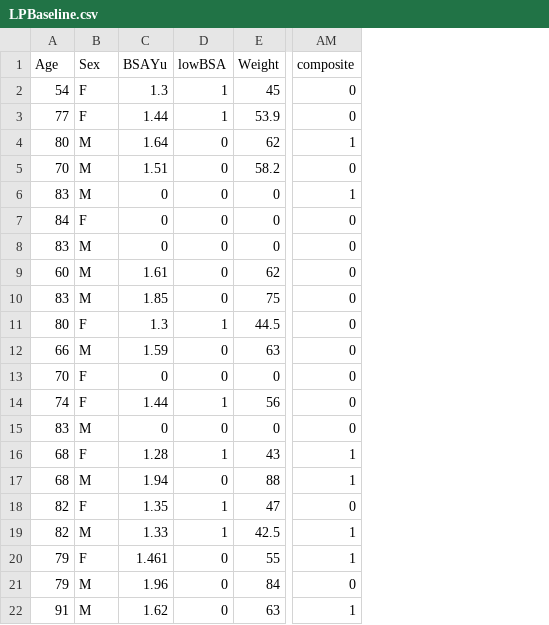
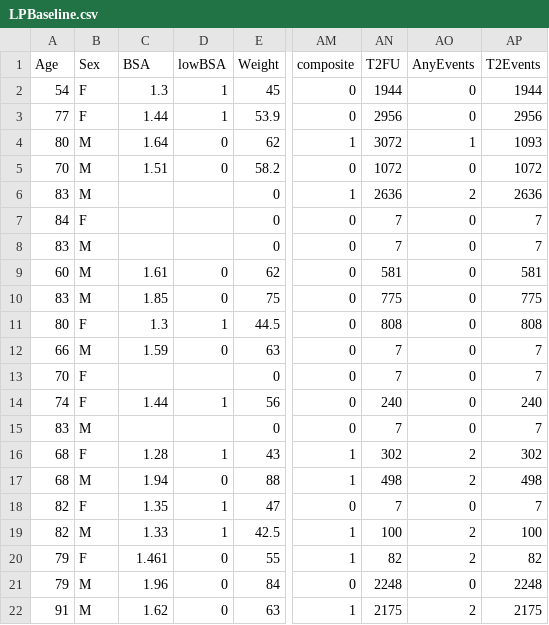
Before and after one commit to tTHon/heartrhythmbox, a CSV file: playground/Micra/LPBaseline.csv, drawn as a sheet; only a part is shown, gaps mark what is left out; the diff names each change by its address in the sheet, - before the commit and + after, or states it on an @@ line.

```diff
--- a/playground/Micra/LPBaseline.csv
+++ b/playground/Micra/LPBaseline.csv
+column AN (T2FU), rows 2-22: 1944 | 2956 | 3072 | 1072 | 2636 | 7 | 7 | 581 | 775 | 808 | 7 | 7 | 240 | 7 | 302 | 498 | 7 | 100 | 82 | 2248 | 2175
+column AO (AnyEvents), rows 2-22: 0 | 0 | 1 | 0 | 2 | 0 | 0 | 0 | 0 | 0 | 0 | 0 | 0 | 0 | 2 | 2 | 0 | 2 | 2 | 0 | 2
+column AP (T2Events), rows 2-22: 1944 | 2956 | 1093 | 1072 | 2636 | 7 | 7 | 581 | 775 | 808 | 7 | 7 | 240 | 7 | 302 | 498 | 7 | 100 | 82 | 2248 | 2175
-C1: BSAYu
+C1: BSA
-C6:C8 (BSA): 0
+C6:C8 (BSA): (empty)
-D6:D8 (lowBSA): 0
+D6:D8 (lowBSA): (empty)
-C13 (BSA): 0
+C13 (BSA): (empty)
-D13 (lowBSA): 0
+D13 (lowBSA): (empty)
-C15 (BSA): 0
+C15 (BSA): (empty)
-D15 (lowBSA): 0
+D15 (lowBSA): (empty)
```
Also changed, not shown: playground/Micra/LP_events.csv, 3 other files.
